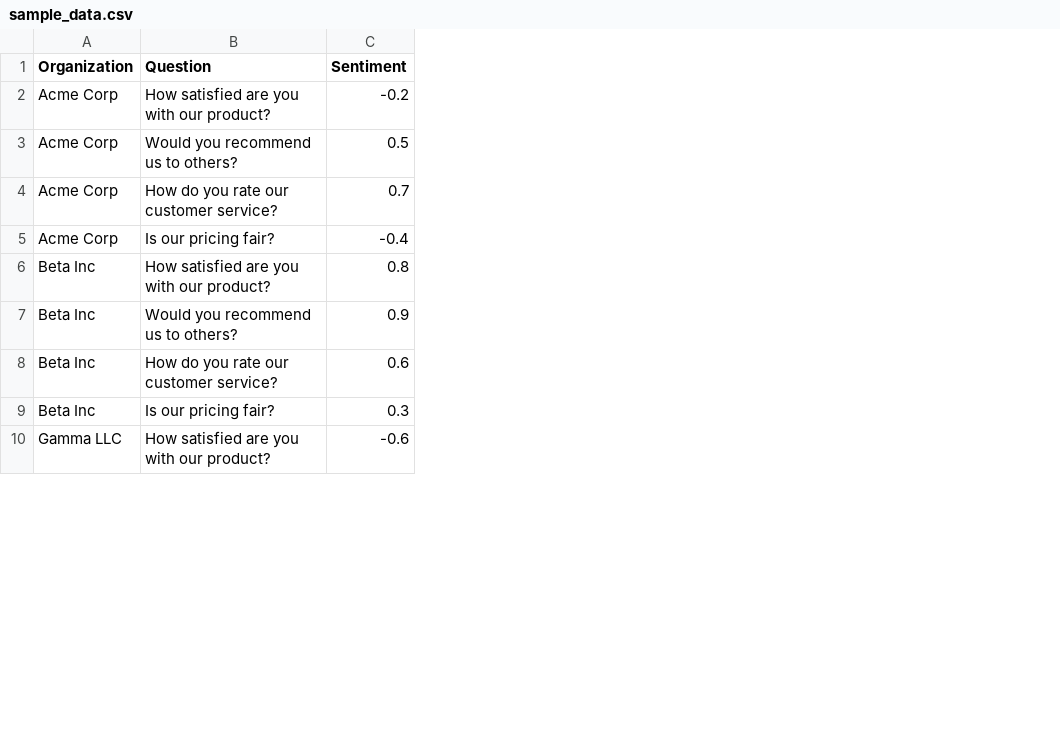
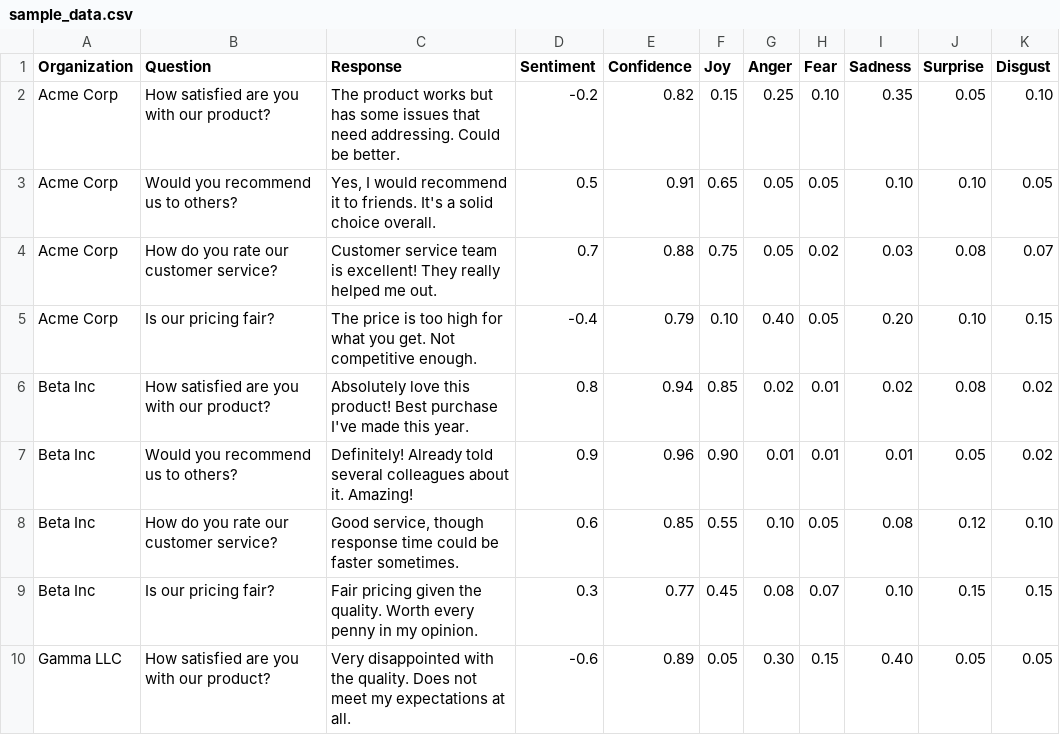
Before and after one commit to martinvc154/Sentiment-Analysis-Claude, a CSV file: sample_data.csv, drawn as a sheet; only a part is shown; the diff names each change by its address in the sheet, - before the commit and + after, or states it on an @@ line.

```diff
--- a/sample_data.csv
+++ b/sample_data.csv
+column C (Response), rows 2-10: The product works but has some issues that need addressing. Could be better. | Yes, I would recommend it to friends. It's a solid choice overall. | Customer service team is excellent! They really helped me out. | The price is too high for what you get. Not competitive enough. | Absolutely love this product! Best purchase I've made this year. | Definitely! Already told several colleagues about it. Amazing! | Good service, though response time could be faster sometimes. | Fair pricing given the quality. Worth every penny in my opinion. | Very disappointed with the quality. Does not meet my expectations at all.
+column E (Confidence), rows 2-10: 0.82 | 0.91 | 0.88 | 0.79 | 0.94 | 0.96 | 0.85 | 0.77 | 0.89
+column F (Joy), rows 2-10: 0.15 | 0.65 | 0.75 | 0.10 | 0.85 | 0.90 | 0.55 | 0.45 | 0.05
+column G (Anger), rows 2-10: 0.25 | 0.05 | 0.05 | 0.40 | 0.02 | 0.01 | 0.10 | 0.08 | 0.30
+column H (Fear), rows 2-10: 0.10 | 0.05 | 0.02 | 0.05 | 0.01 | 0.01 | 0.05 | 0.07 | 0.15
+column I (Sadness), rows 2-10: 0.35 | 0.10 | 0.03 | 0.20 | 0.02 | 0.01 | 0.08 | 0.10 | 0.40
+column J (Surprise), rows 2-10: 0.05 | 0.10 | 0.08 | 0.10 | 0.08 | 0.05 | 0.12 | 0.15 | 0.05
+column K (Disgust), rows 2-10: 0.10 | 0.05 | 0.07 | 0.15 | 0.02 | 0.02 | 0.10 | 0.15 | 0.05
```
Also changed, not shown: 1 other file.
